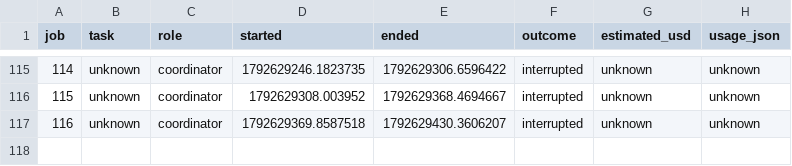
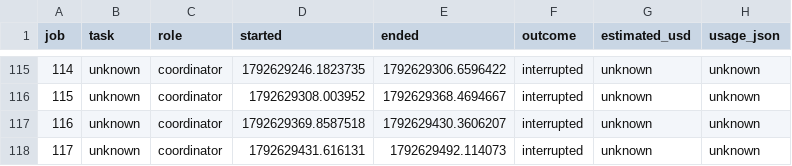
Before and after one commit to ZaytaM/log-gas-lean, a TSV file: state/campaign-usage.tsv, drawn as a sheet; only a part is shown, gaps mark what is left out; the diff names each change by its address in the sheet, - before the commit and + after, or states it on an @@ line.

Commit message:
Report main theorem campaign progress and usage

```diff
--- a/state/campaign-usage.tsv
+++ b/state/campaign-usage.tsv
+row 118: 117 | unknown | coordinator | 1792629431.616131 | 1792629492.114073 | interrupted | unknown | unknown
```
Also changed, not shown: 1 other file.
